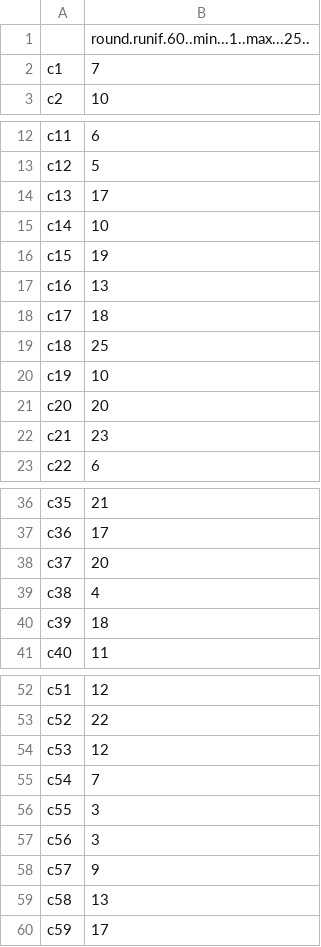
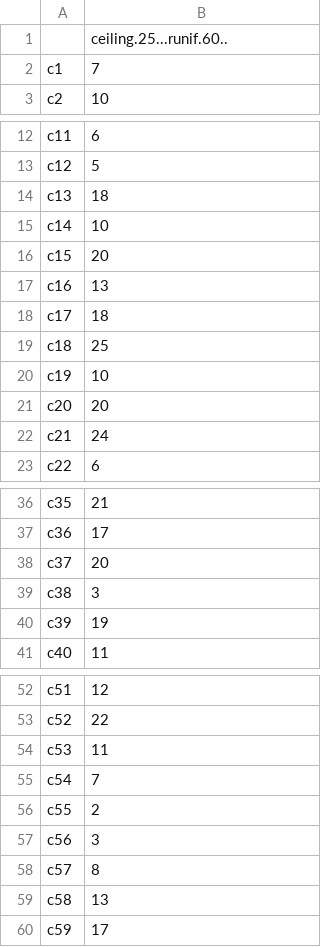
Before and after one commit to olly-mapps/The-Amazoff-Company, a CSV file: 1 Warehousing/R (Data Generation)/Demand Generation/demand_data/demands.csv, drawn as a sheet; only a part is shown, gaps mark what is left out; the diff covers the shown part only.

```diff
--- a/1 Warehousing/R (Data Generation)/Demand Generation/demand_data/demands.csv
+++ b/1 Warehousing/R (Data Generation)/Demand Generation/demand_data/demands.csv
@@ -1,2 +1,2 @@
-"","round.runif.60..min...1..max...25.."
+"","ceiling.25...runif.60.."
 "c1",7
@@ -13,5 +13,5 @@
 "c12",5
-"c13",17
+"c13",18
 "c14",10
-"c15",19
+"c15",20
 "c16",13
@@ -21,3 +21,3 @@
 "c20",20
-"c21",23
+"c21",24
 "c22",6
@@ -38,4 +38,4 @@
 "c37",20
-"c38",4
-"c39",18
+"c38",3
+"c39",19
 "c40",11
@@ -53,7 +53,7 @@
 "c52",22
-"c53",12
+"c53",11
 "c54",7
-"c55",3
+"c55",2
 "c56",3
-"c57",9
+"c57",8
 "c58",13
```
Also changed, not shown: 1 edited cell elsewhere in this file, 2 Vehicle Routing/R/Client Generation/client_data/clients.csv, 2 Vehicle Routing/R/Client Generation/client_data/comp_c_x.csv, 47 other files.
